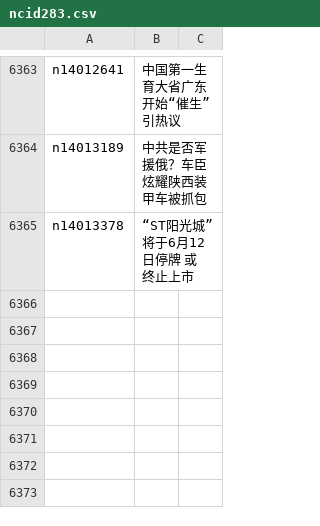
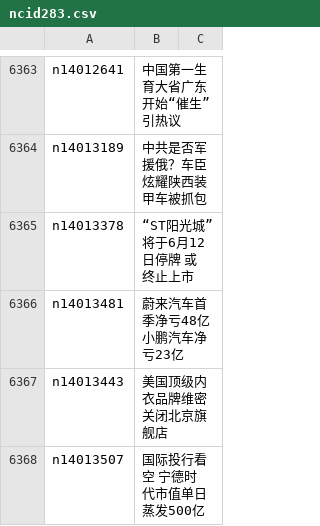
Before and after one commit to epic-marker/epoch-news, a CSV file: indexes/ncid283.csv, drawn as a sheet; only a part is shown, gaps mark what is left out; the diff names each change by its address in the sheet, - before the commit and + after, or states it on an @@ line.

```diff
--- a/indexes/ncid283.csv
+++ b/indexes/ncid283.csv
+row 6366: n14013481 | 蔚来汽车首季净亏48亿 小鹏汽车净亏23亿
+row 6367: n14013443 | 美国顶级内衣品牌维密关闭北京旗舰店
+row 6368: n14013507 | 国际投行看空 宁德时代市值单日蒸发500亿
```
Also changed, not shown: indexes/ncid1078159.csv, indexes/ncid1078160.csv, 39 other files.
